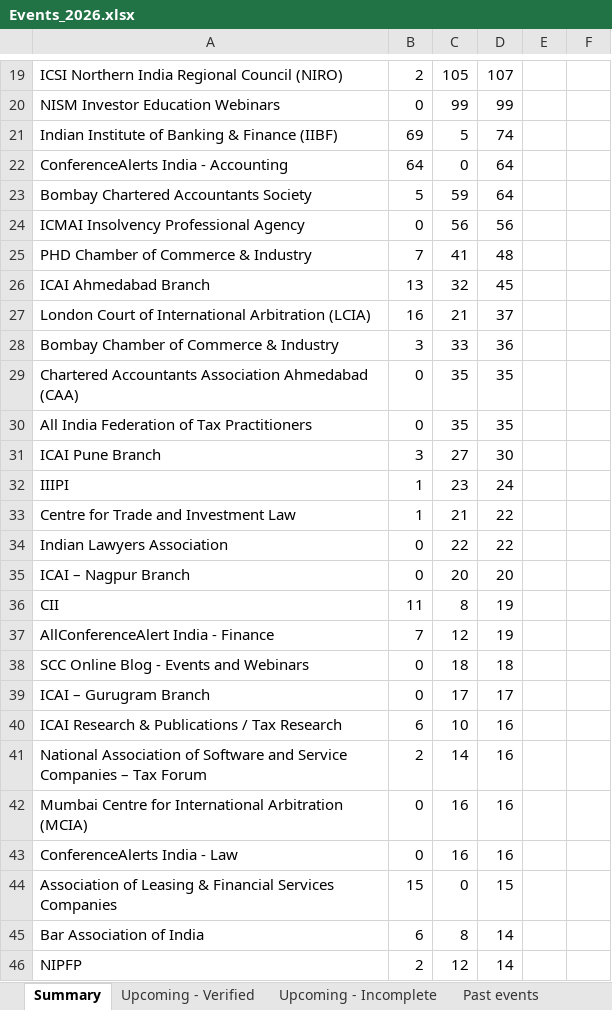
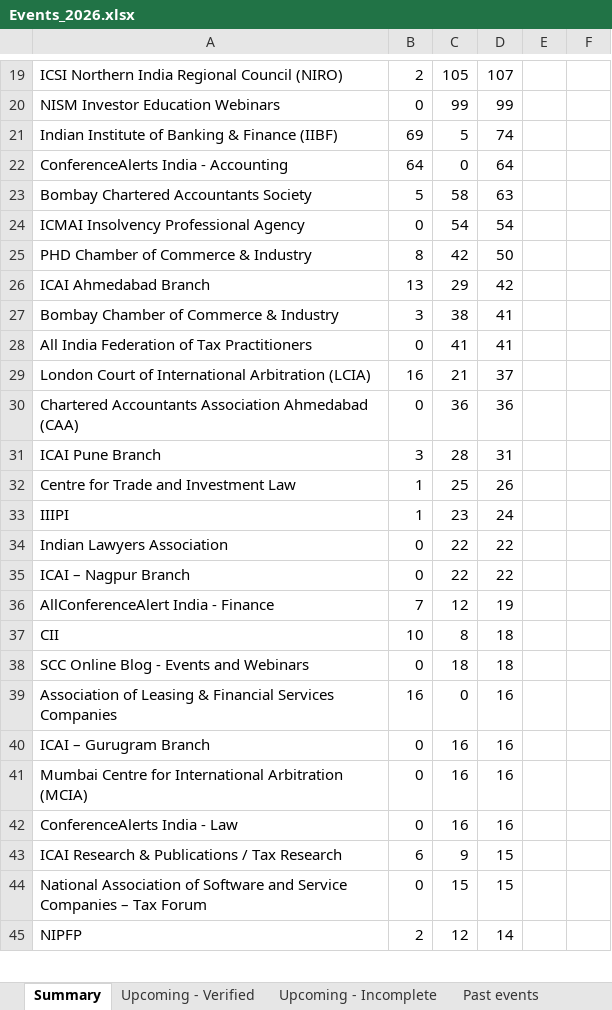
Before and after one commit to marketing-m2k/Expertly_events, an Excel workbook: output/Events_2026.xlsx, sheet Summary, drawn as a sheet; only a part is shown, gaps mark what is left out; values as stored, in another font and other column widths than the file's, no borders; removed rows and columns are numbered as before the commit, all else as after; the diff covers the shown part only; the diff names each change by its address in the sheet, - before the commit and + after, or states it on an @@ line.

```diff
--- a/output/Events_2026.xlsx (sheet Summary)
+++ b/output/Events_2026.xlsx (sheet Summary)
-C23: 59
+C23: 58
-D23: 64
+D23: 63
-C24: 56
+C24: 54
-D24: 56
+D24: 54
-B25: 7
+B25: 8
-C25: 41
+C25: 42
-D25: 48
+D25: 50
-C26: 32
+C26: 29
-D26: 45
+D26: 42
+row 27: Bombay Chamber of Commerce & Industry | 3 | 38 | 41
+row 28: All India Federation of Tax Practitioners | 0 | 41 | 41
-row 28: Bombay Chamber of Commerce & Industry | 3 | 33 | 36
-C30: 35
+C30: 36
-D30: 35
+D30: 36
-row 30: All India Federation of Tax Practitioners | 0 | 35 | 35
-C31: 27
+C31: 28
-D31: 30
+D31: 31
+row 32: Centre for Trade and Investment Law | 1 | 25 | 26
-row 33: Centre for Trade and Investment Law | 1 | 21 | 22
-C35: 20
+C35: 22
-D35: 20
+D35: 22
-row 36: CII | 11 | 8 | 19
+row 37: CII | 10 | 8 | 18
+row 39: Association of Leasing & Financial Services Companies | 16 | 0 | 16
-C40: 17
+C40: 16
-D40: 17
+D40: 16
-row 40: ICAI Research & Publications / Tax Research | 6 | 10 | 16
-row 41: National Association of Software and Service Companies – Tax Forum | 2 | 14 | 16
-row 44: Association of Leasing & Financial Services Companies | 15 | 0 | 15
-row 45: Bar Association of India | 6 | 8 | 14
+row 43: ICAI Research & Publications / Tax Research | 6 | 9 | 15
+row 44: National Association of Software and Service Companies – Tax Forum | 0 | 15 | 15
```
Also changed, not shown: 18 added rows, 14 removed rows and 12 edited cells elsewhere in this sheet, sheet Flagged for Review, sheet Past events, sheet Upcoming - Verified, sheet Upcoming - Incomplete, 6 other files.
